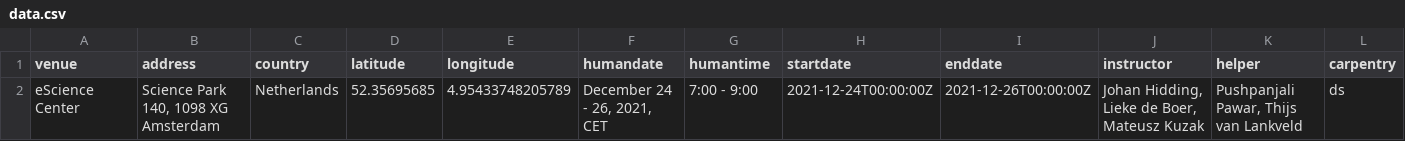
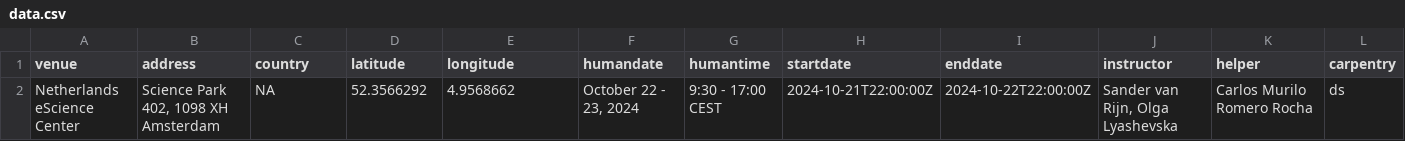
Before and after one commit to esciencecenter-digital-skills/2024-10-22-ds-cr, a CSV file: _data/data.csv, drawn as a sheet; only a part is shown; removed rows and columns are numbered as before the commit, all else as after; rows hold the shown columns only; the diff names each change by its address in the sheet, - before the commit and + after, or states it on an @@ line.

```diff
--- a/_data/data.csv
+++ b/_data/data.csv
-row 2: eScience Center | Science Park 140, 1098 XG Amsterdam | Netherlands | 52.35695685 | 4.95433748205789 | December 24 - 26, 2021, CET | 7:00 - 9:00 | 2021-12-24T00:00:00Z | 2021-12-26T00:00:00Z | Johan Hidding, Lieke de Boer, Mateusz Kuzak | Pushpanjali Pawar, Thijs van Lankveld | ds
+row 2: Netherlands eScience Center | Science Park 402, 1098 XH Amsterdam | NA | 52.3566292 | 4.9568662 | October 22 - 23, 2024 | 9:30 - 17:00 CEST | 2024-10-21T22:00:00Z | 2024-10-22T22:00:00Z | Sander van Rijn, Olga Lyashevska | Carlos Murilo Romero Rocha | ds
```
Also changed, not shown: 1 other file.
